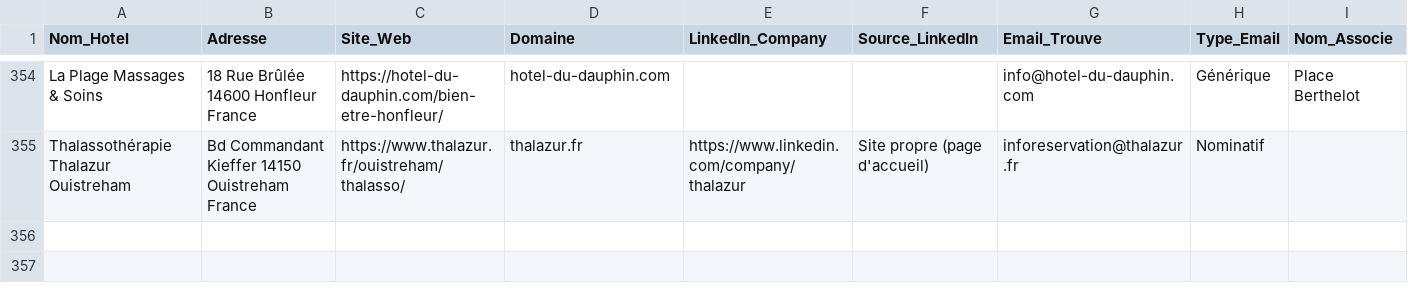
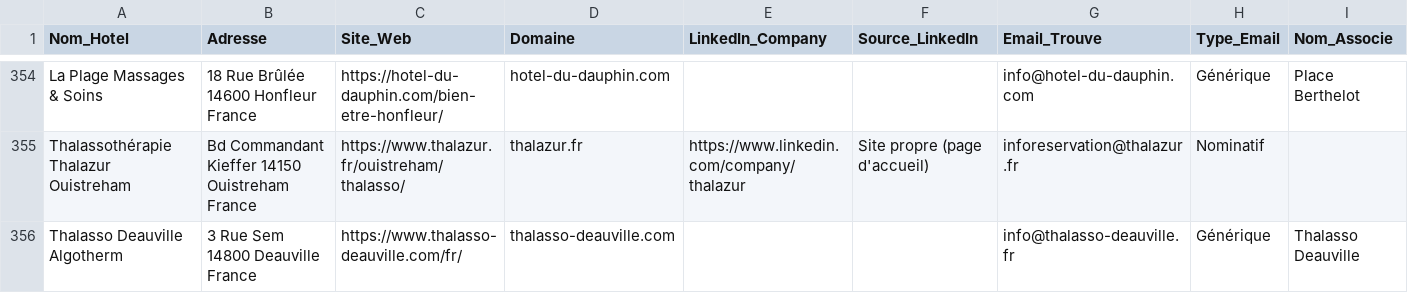
Before and after one commit to tsimokaza01-source/URL-1, a CSV file: hotels_enrichis.csv, drawn as a sheet; only a part is shown, gaps mark what is left out; the diff names each change by its address in the sheet, - before the commit and + after, or states it on an @@ line.

```diff
--- a/hotels_enrichis.csv
+++ b/hotels_enrichis.csv
+row 356: Thalasso Deauville Algotherm | 3 Rue Sem 14800 Deauville France | https://www.thalasso-deauville.com/fr/ | thalasso-deauville.com |  |  | info@thalasso-deauville.fr | Générique | Thalasso Deauville
```
Also changed, not shown: liste_hotels.csv.
